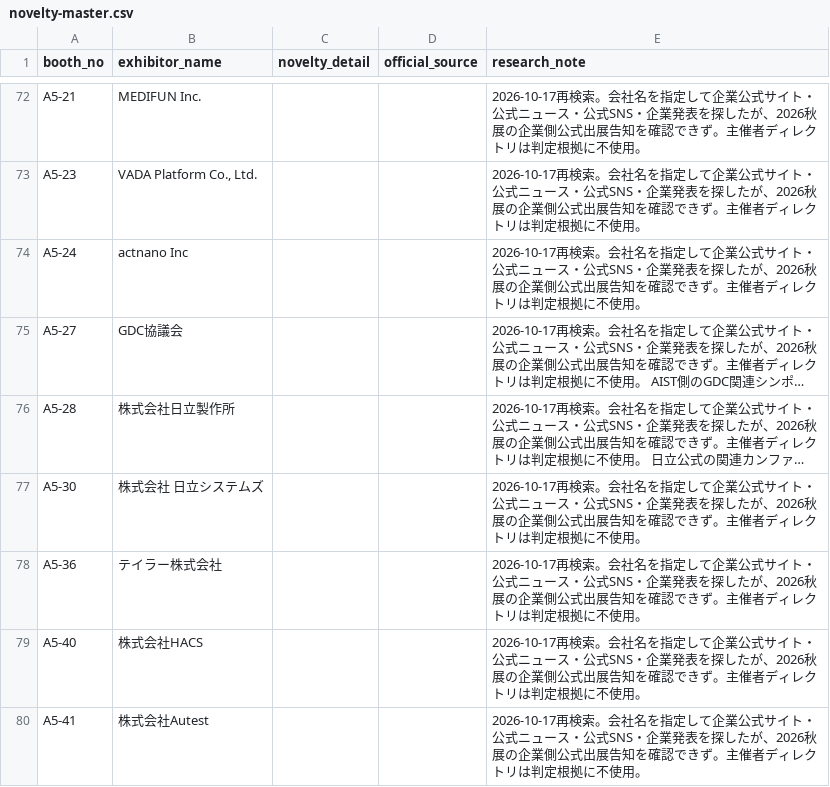
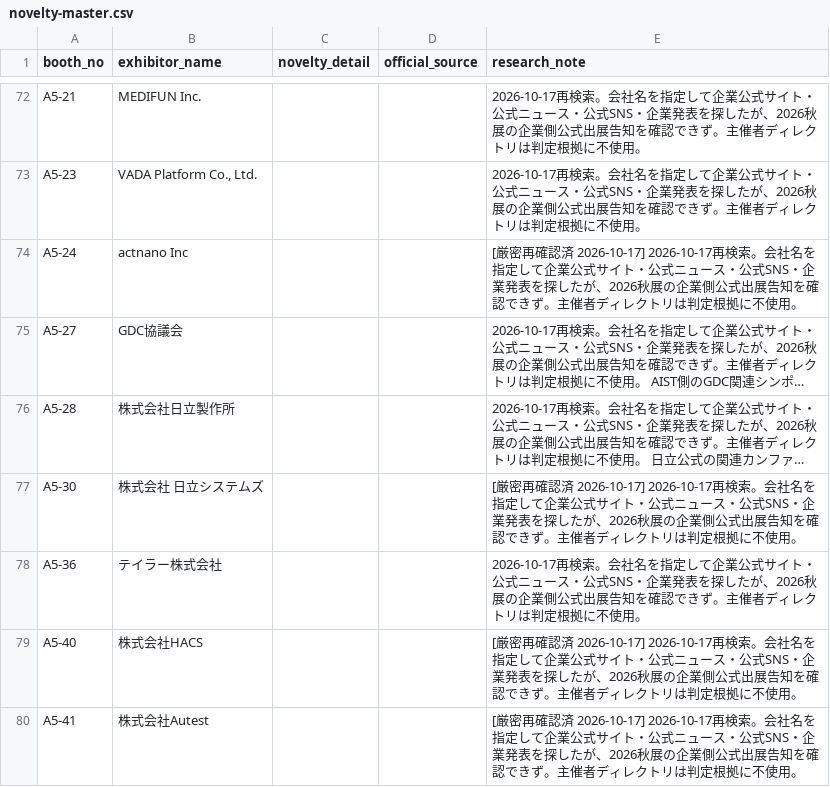
Before and after one commit to rensei11/01-event, a CSV file: research/japan-it-week-autumn-2026/novelty-master.csv, drawn as a sheet; only a part is shown, gaps mark what is left out; long unchanged cells end in …; the diff covers the shown part only; the diff names each change by its address in the sheet, - before the commit and + after, or states it on an @@ line.

```diff
--- a/research/japan-it-week-autumn-2026/novelty-master.csv
+++ b/research/japan-it-week-autumn-2026/novelty-master.csv
-E74 (research_note): 2026-10-17再検索…
+E74 (research_note): [厳密再確認済 2026-10-17] 2026-10-17再検索…
-E77 (research_note): 2026-10-17再検索…
+E77 (research_note): [厳密再確認済 2026-10-17] 2026-10-17再検索…
-E79:E80 (research_note): 2026-10-17再検索…
+E79:E80 (research_note): [厳密再確認済 2026-10-17] 2026-10-17再検索…
```
Also changed, not shown: 38 edited cells elsewhere in this file.
